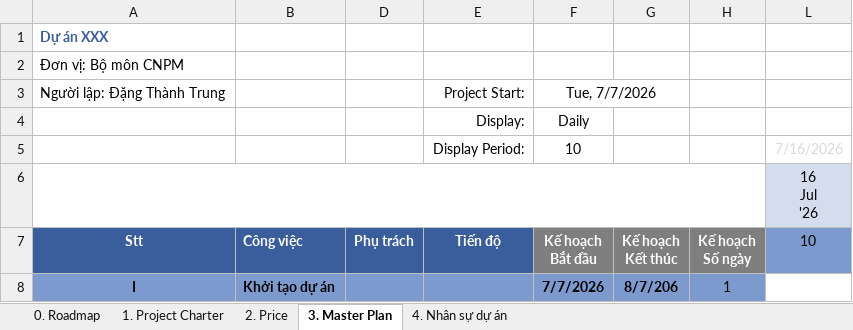
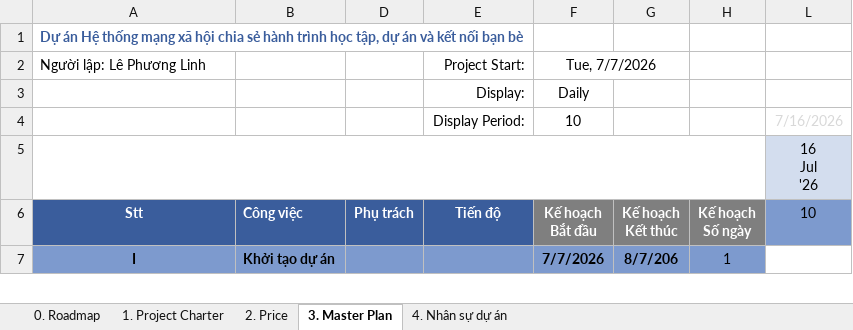
Before and after one commit to phuonglinhle268/LePhuongLinh_ExampleHolidayProject_PortfoLife, an Excel workbook: Template-Technical.xlsx, sheet 3. Master Plan, drawn as a sheet; only a part is shown; values as stored, in another font and other column widths than the file's, no borders; conditional formats not drawn; removed rows and columns are numbered as before the commit, all else as after; rows hold the shown columns only; the diff covers the shown part only; the diff names each change by its address in the sheet, - before the commit and + after, or states it on an @@ line.

```diff
--- a/Template-Technical.xlsx (sheet 3. Master Plan)
+++ b/Template-Technical.xlsx (sheet 3. Master Plan)
-A1: Dự án XXX
+A1: Dự án Hệ thống mạng xã hội chia sẻ hành trình học tập, dự án và kết nối bạn bè
-row 2: Đơn vị: Bộ môn CNPM
-A2: Người lập: Đặng Thành Trung
+A2: Người lập: Lê Phương Linh
```
Also changed, not shown: other rows of this sheet, sheet 4. Nhân sự dự án, sheet 2. Price, sheet 1. Project Charter, formulas that keep their value.
